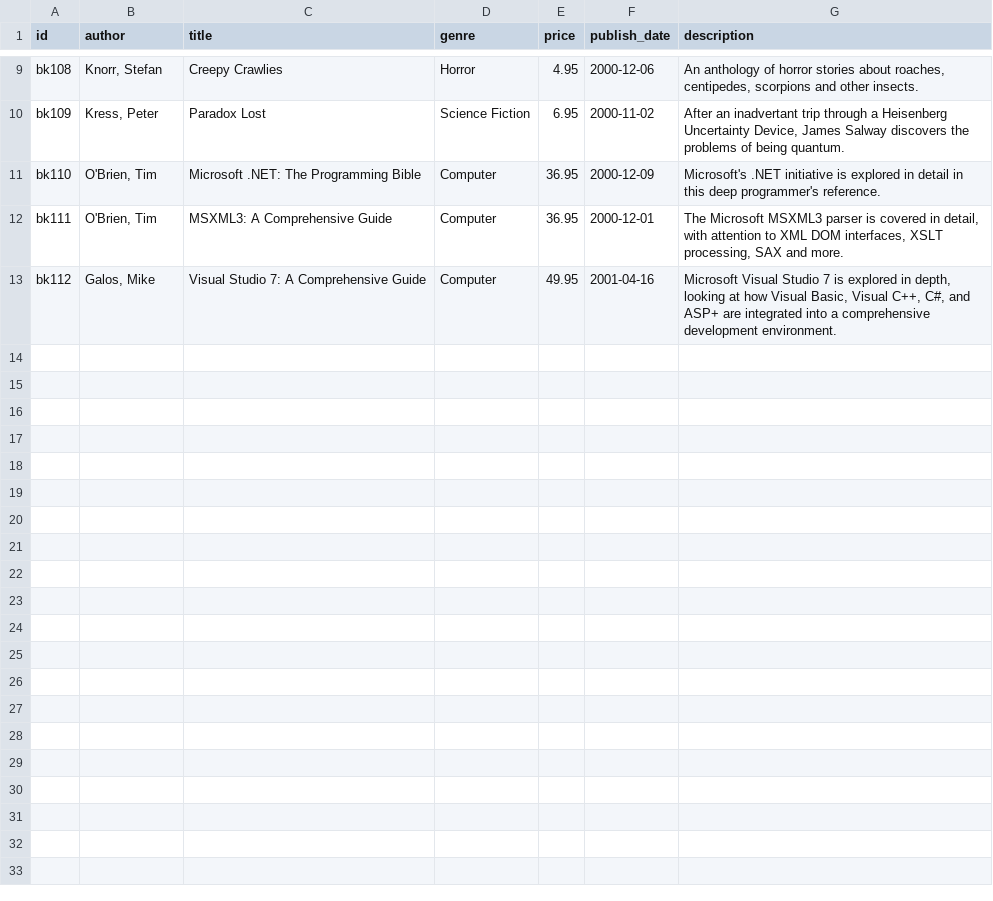
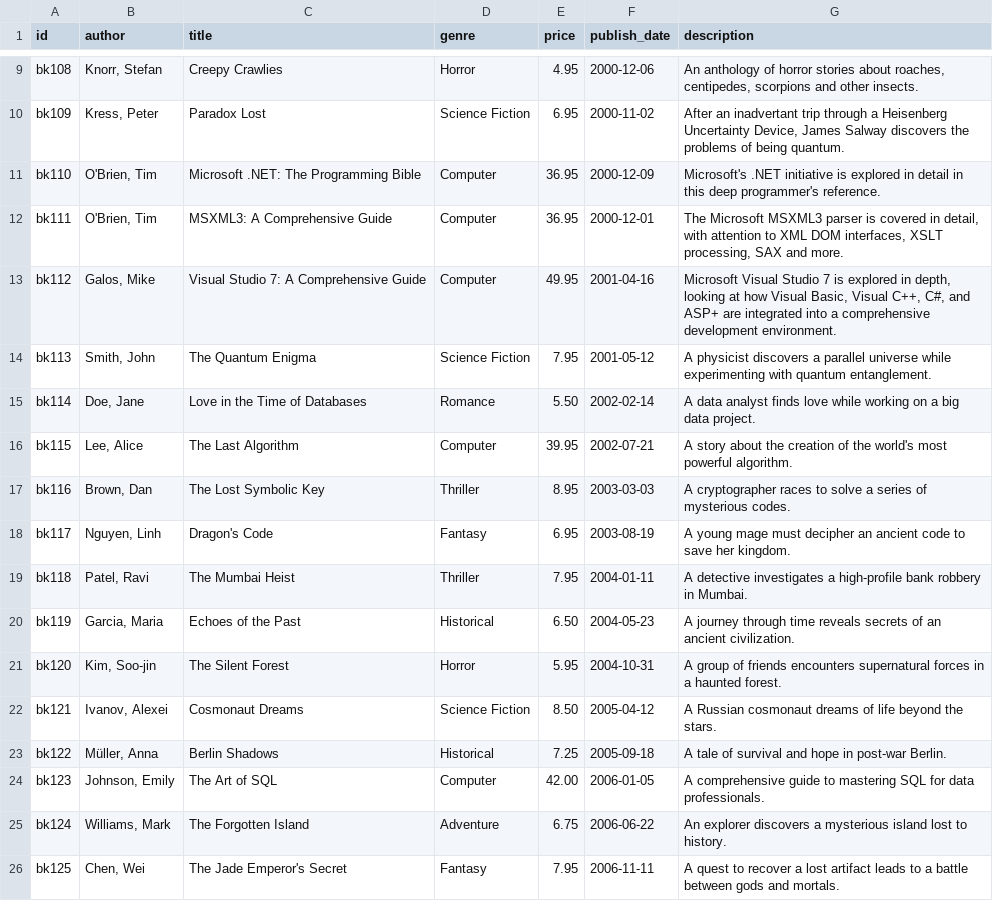
Before and after one commit to aminmesbahi/SQL-Server-Course, a CSV file: data/books.csv, drawn as a sheet; only a part is shown, gaps mark what is left out.

Commit message:
data

```diff
--- a/data/books.csv
+++ b/data/books.csv
@@ -13 +13,14 @@ bk111,"O'Brien, Tim","MSXML3: A Comprehensive Guide",Computer,36.95,2000-12-01,"
 bk112,"Galos, Mike","Visual Studio 7: A Comprehensive Guide",Computer,49.95,2001-04-16,"Microsoft Visual Studio 7 is explored in depth, looking at how Visual Basic, Visual C++, C#, and ASP+ are integrated into a comprehensive development environment."
+bk113,"Smith, John","The Quantum Enigma",Science Fiction,7.95,2001-05-12,"A physicist discovers a parallel universe while experimenting with quantum entanglement."
+bk114,"Doe, Jane","Love in the Time of Databases",Romance,5.50,2002-02-14,"A data analyst finds love while working on a big data project."
+bk115,"Lee, Alice","The Last Algorithm",Computer,39.95,2002-07-21,"A story about the creation of the world's most powerful algorithm."
+bk116,"Brown, Dan","The Lost Symbolic Key",Thriller,8.95,2003-03-03,"A cryptographer races to solve a series of mysterious codes."
+bk117,"Nguyen, Linh","Dragon's Code",Fantasy,6.95,2003-08-19,"A young mage must decipher an ancient code to save her kingdom."
+bk118,"Patel, Ravi","The Mumbai Heist",Thriller,7.95,2004-01-11,"A detective investigates a high-profile bank robbery in Mumbai."
+bk119,"Garcia, Maria","Echoes of the Past",Historical,6.50,2004-05-23,"A journey through time reveals secrets of an ancient civilization."
+bk120,"Kim, Soo-jin","The Silent Forest",Horror,5.95,2004-10-31,"A group of friends encounters supernatural forces in a haunted forest."
+bk121,"Ivanov, Alexei","Cosmonaut Dreams",Science Fiction,8.50,2005-04-12,"A Russian cosmonaut dreams of life beyond the stars."
+bk122,"Müller, Anna","Berlin Shadows",Historical,7.25,2005-09-18,"A tale of survival and hope in post-war Berlin."
+bk123,"Johnson, Emily","The Art of SQL",Computer,42.00,2006-01-05,"A comprehensive guide to mastering SQL for data professionals."
+bk124,"Williams, Mark","The Forgotten Island",Adventure,6.75,2006-06-22,"An explorer discovers a mysterious island lost to history."
+bk125,"Chen, Wei","The Jade Emperor's Secret",Fantasy,7.95,2006-11-11,"A quest to recover a lost artifact leads to a battle between gods and mortals."
```
